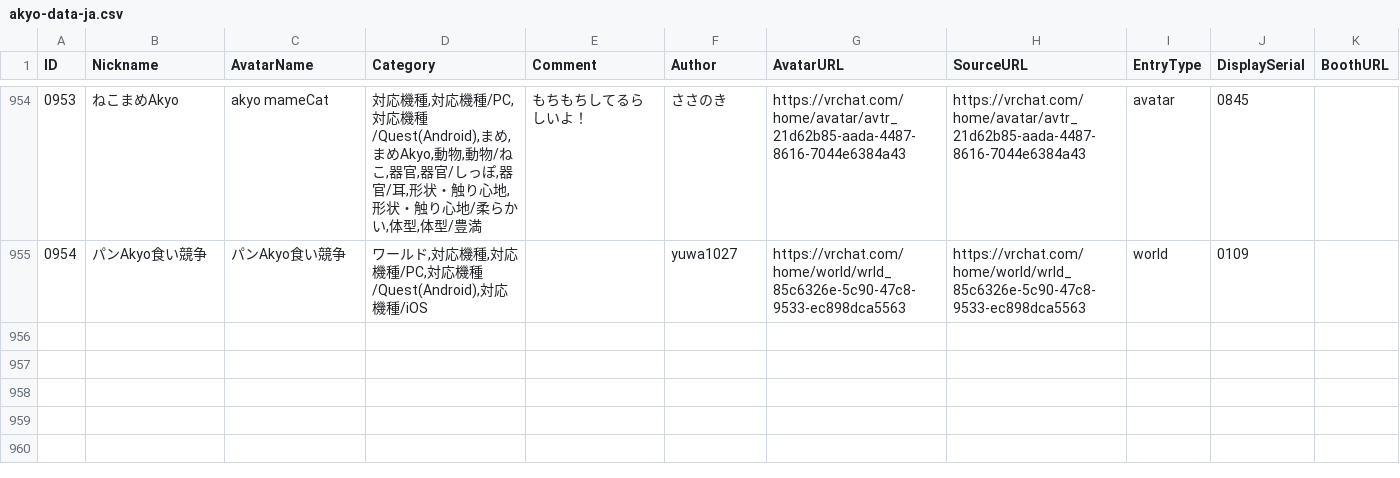
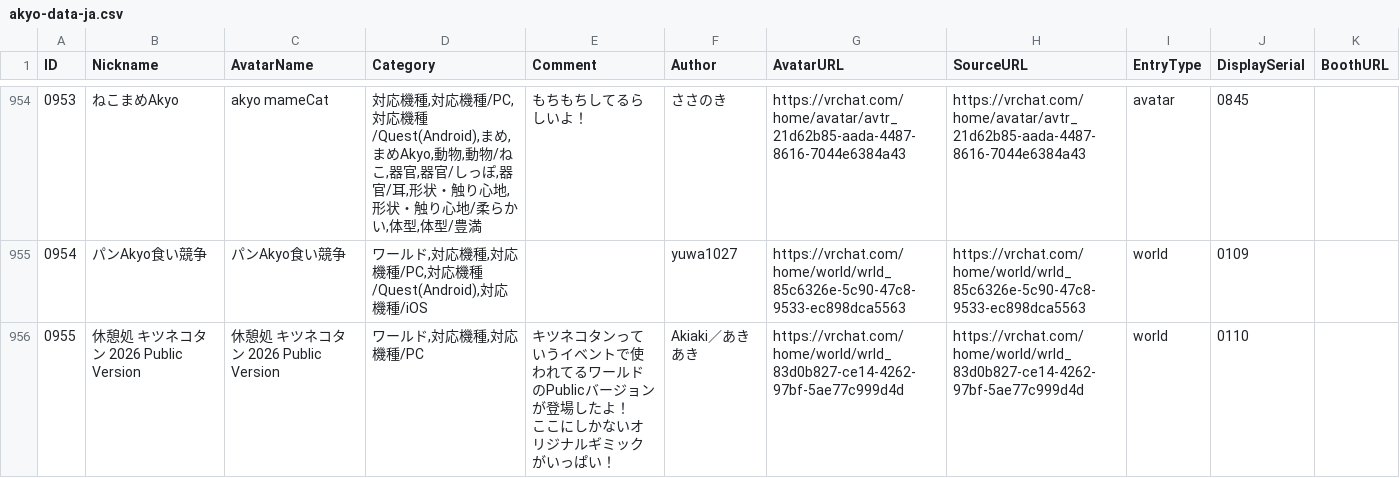
Before and after one commit to rad-vrc/akyodex, a CSV file: data/akyo-data-ja.csv, drawn as a sheet; only a part is shown, gaps mark what is left out; ↵ is a line break in a cell; the diff names each change by its address in the sheet, - before the commit and + after, or states it on an @@ line.

Commit message:
Add Akyo #0955: 休憩処 キツネコタン 2026 Public Version

```diff
--- a/data/akyo-data-ja.csv
+++ b/data/akyo-data-ja.csv
+row 956: 0955 | 休憩処 キツネコタン 2026 Public Version | 休憩処 キツネコタン 2026 Public Version | ワールド,対応機種,対応機種/PC | キツネコタンっていうイベントで使われてるワールドのPublicバージョンが登場したよ！ ↵ ここにしかないオリジナルギミックがいっぱい！ | Akiaki／あきあき | https://vrchat.com/home/world/wrld_83d0b827-ce14-4262-97bf-5ae77c999d4d | https://vrchat.com/home/world/wrld_83d0b827-ce14-4262-97bf-5ae77c999d4d | world | 0110
```
